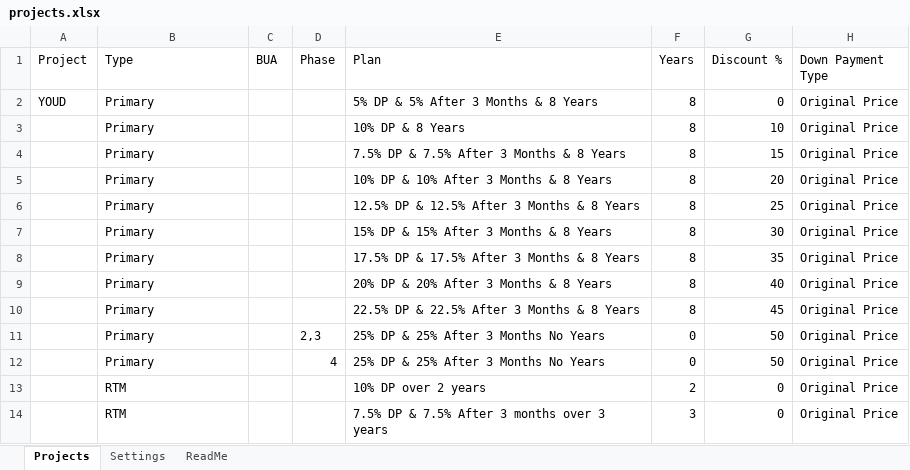
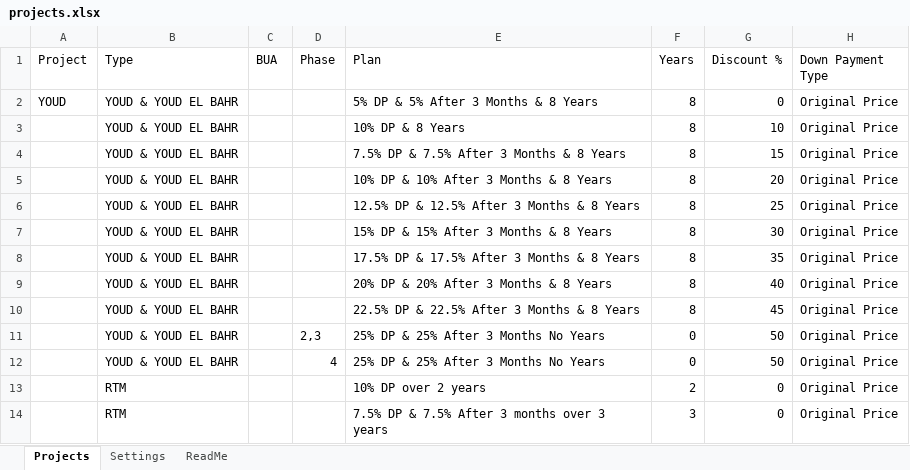
Before and after one commit to islamshehab89-source/payment-request, an Excel workbook: public/projects.xlsx, sheet Projects, drawn as a sheet; only a part is shown; values as stored, in another font and other column widths than the file's, no borders; charts and pictures not drawn; the diff names each change by its address in the sheet, - before the commit and + after, or states it on an @@ line.

Commit message:
Update prices from Google Sheets

```diff
--- a/public/projects.xlsx (sheet Projects)
+++ b/public/projects.xlsx (sheet Projects)
-B2:B12 (Type): Primary
+B2:B12 (Type): YOUD & YOUD EL BAHR
```
